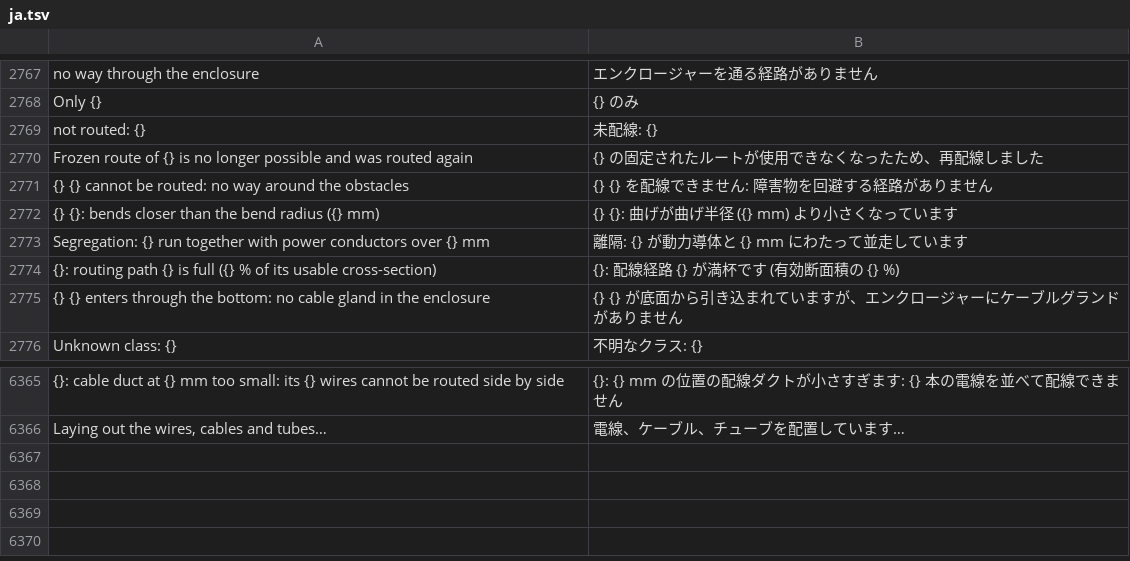
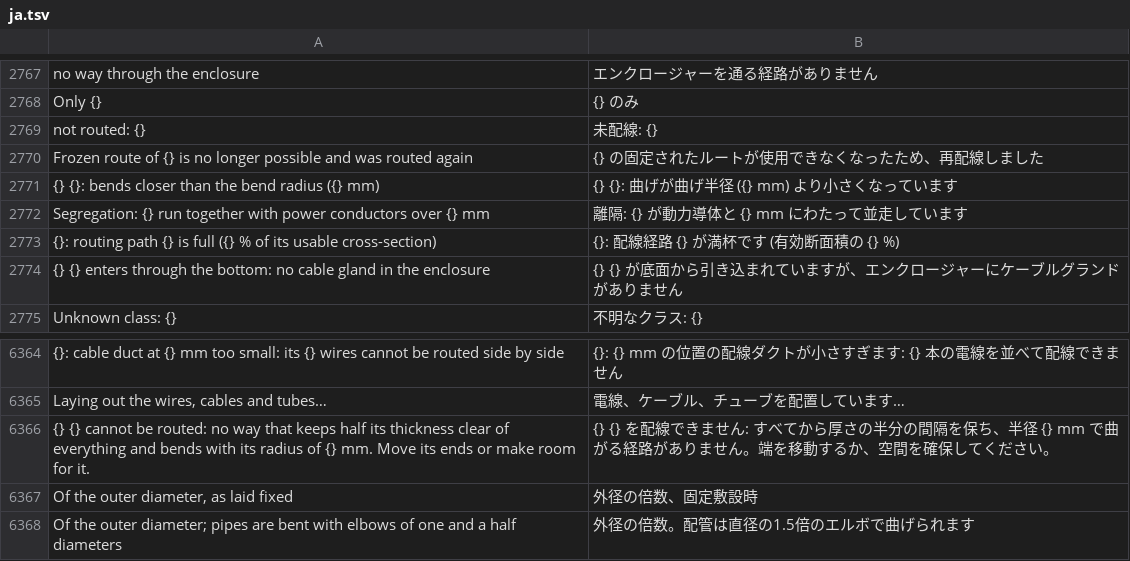
Before and after one commit to JukkaJor/OpenECraft, a TSV file: crates/openecraft-i18n/src/catalog/lang/ja.tsv, drawn as a sheet; only a part is shown, gaps mark what is left out; removed rows and columns are numbered as before the commit, all else as after; the diff names each change by its address in the sheet, - before the commit and + after, or states it on an @@ line.

```diff
--- a/crates/openecraft-i18n/src/catalog/lang/ja.tsv
+++ b/crates/openecraft-i18n/src/catalog/lang/ja.tsv
-row 2771: {} {} cannot be routed: no way around the obstacles | {} {} を配線できません: 障害物を回避する経路がありません
+row 6366: {} {} cannot be routed: no way that keeps half its thickness clear of everything and bends with its radius of {} mm. Move its ends or make room for it. | {} {} を配線できません: すべてから厚さの半分の間隔を保ち、半径 {} mm で曲がる経路がありません。端を移動するか、空間を確保してください。
+row 6367: Of the outer diameter, as laid fixed | 外径の倍数、固定敷設時
+row 6368: Of the outer diameter; pipes are bent with elbows of one and a half diameters | 外径の倍数。配管は直径の1.5倍のエルボで曲げられます
```
Also changed, not shown: crates/openecraft-i18n/src/catalog/extra.tsv, crates/openecraft-i18n/src/catalog/lang/ko.tsv, 30 other files.
